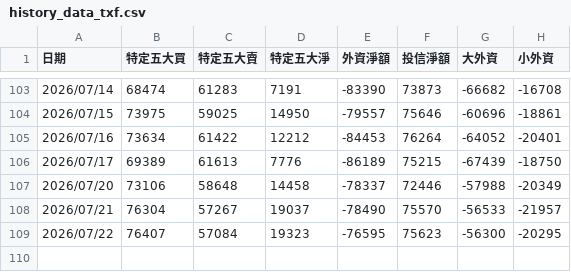
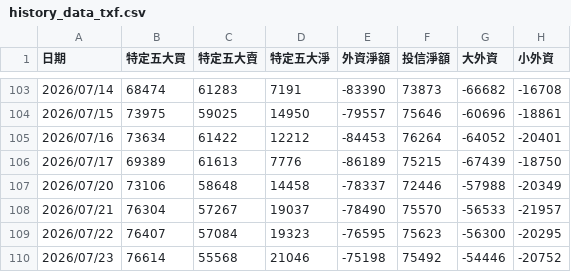
Before and after one commit to samchang-1220/taifex-capital-tracker, a CSV file: history_data_txf.csv, drawn as a sheet; only a part is shown, gaps mark what is left out.

```diff
--- a/history_data_txf.csv
+++ b/history_data_txf.csv
@@ -109 +109,2 @@
 2026/07/22,76407,57084,19323,-76595,75623,-56300,-20295
+2026/07/23,76614,55568,21046,-75198,75492,-54446,-20752
```
Also changed, not shown: history_data_unf.csv.
